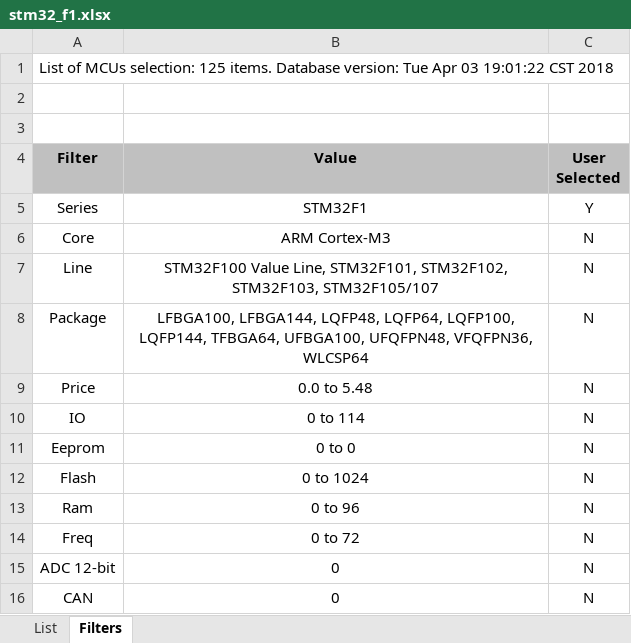
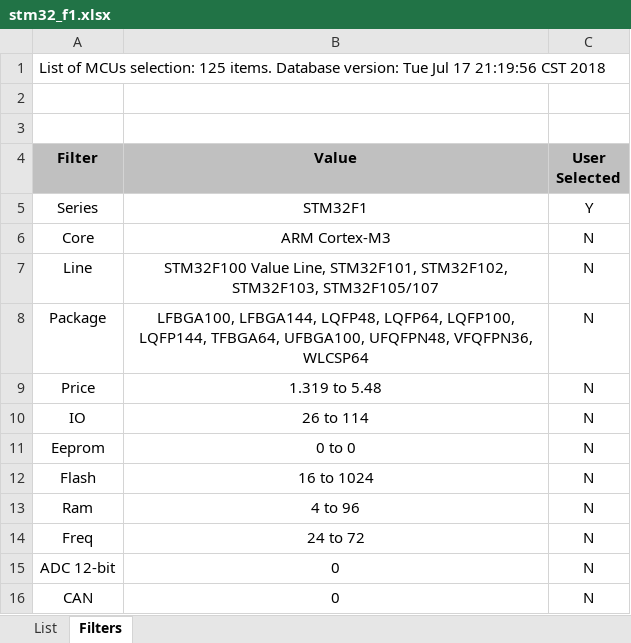
Before and after one commit to lymzzyh/stm32_list, an Excel workbook: stm32_f1.xlsx, sheet Filters, drawn as a sheet; only a part is shown; values as stored, in another font and other column widths than the file's, no borders; the diff names each change by its address in the sheet, - before the commit and + after, or states it on an @@ line.

```diff
--- a/stm32_f1.xlsx (sheet Filters)
+++ b/stm32_f1.xlsx (sheet Filters)
-A1 (Filter): …version: Tue Apr 03 19:01:22 CST 2018
+A1 (Filter): …version: Tue Jul 17 21:19:56 CST 2018
-B9 (Value): 0.0 to 5.48
+B9 (Value): 1.319 to 5.48
-B10 (Value): 0 to 114
+B10 (Value): 26 to 114
-B12 (Value): 0 to 1024
+B12 (Value): 16 to 1024
-B13 (Value): 0 to 96
+B13 (Value): 4 to 96
-B14 (Value): 0 to 72
+B14 (Value): 24 to 72
```
Also changed, not shown: sheet List, stm32_L1.xlsx, stm32_f4.xlsx, 7 other files.
